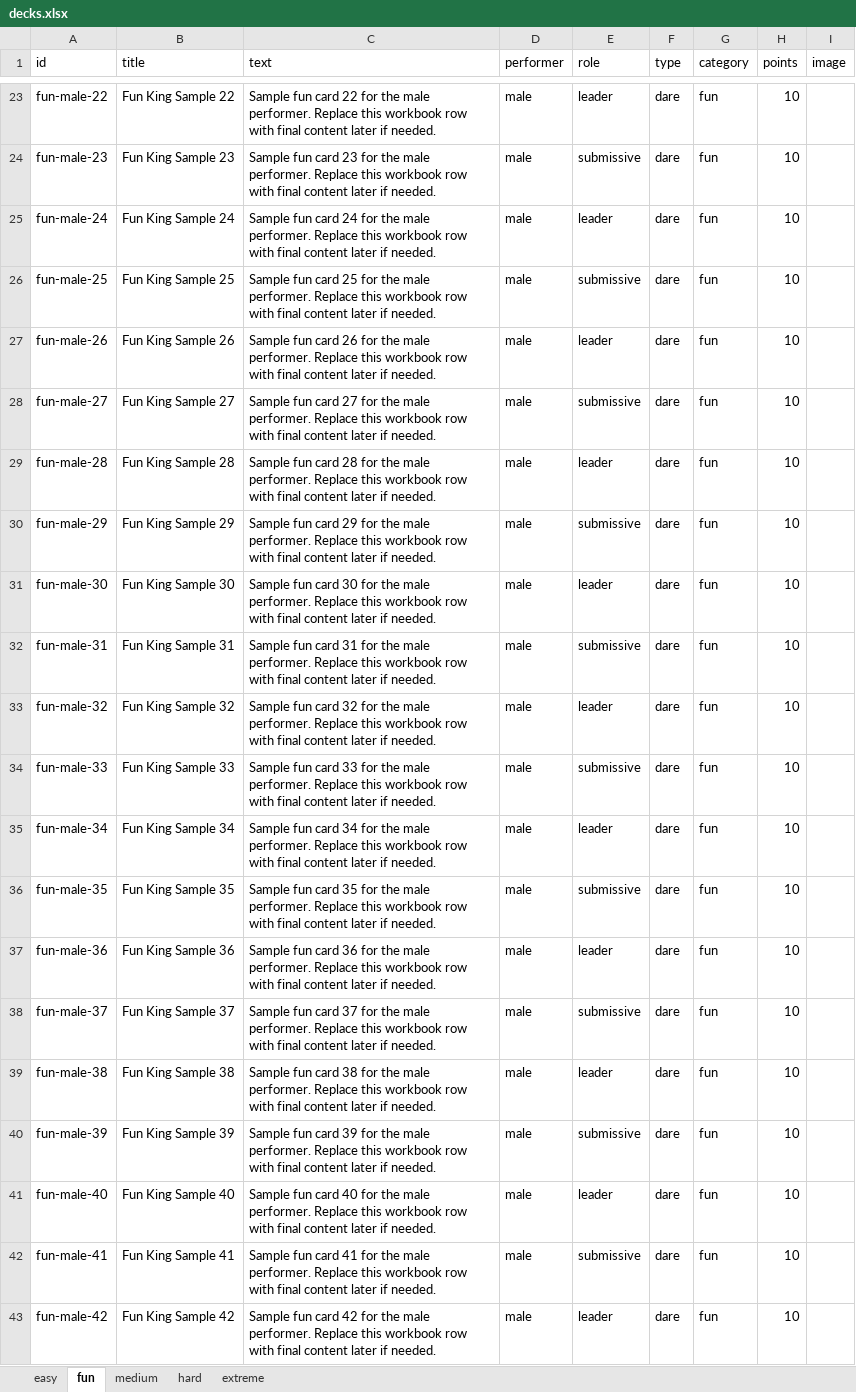
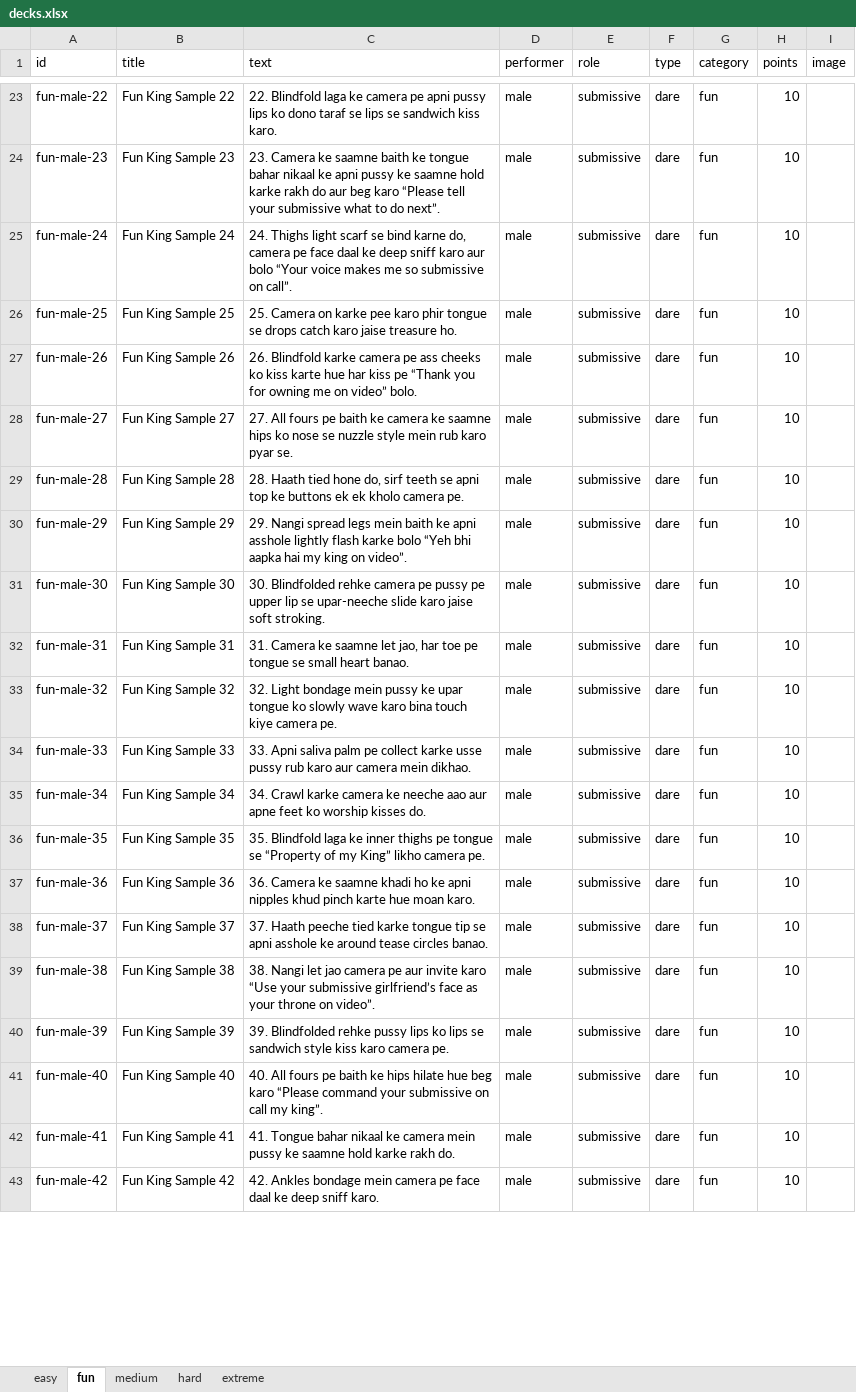
Before and after one commit to Vikash27272/Funwithu, an Excel workbook: data/decks.xlsx, sheet fun, drawn as a sheet; only a part is shown, gaps mark what is left out; values as stored, in another font and other column widths than the file's, no borders; the diff covers the shown part only; the diff names each change by its address in the sheet, - before the commit and + after, or states it on an @@ line.

Commit message:
Update workbook deck data

```diff
--- a/data/decks.xlsx (sheet fun)
+++ b/data/decks.xlsx (sheet fun)
-C23 (text): Sample fun card 22 for the male performer. Replace this workbook row with final content later if needed.
+C23 (text): 22. Blindfold laga ke camera pe apni pussy lips ko dono taraf se lips se sandwich kiss karo.
-E23 (role): leader
+E23 (role): submissive
-C24 (text): Sample fun card 23 for the male performer. Replace this workbook row with final content later if needed.
+C24 (text): 23. Camera ke saamne baith ke tongue bahar nikaal ke apni pussy ke saamne hold karke rakh do aur beg karo “Please tell your submissive what to do next”.
-C25 (text): Sample fun card 24 for the male performer. Replace this workbook row with final content later if needed.
+C25 (text): 24. Thighs light scarf se bind karne do, camera pe face daal ke deep sniff karo aur bolo “Your voice makes me so submissive on call”.
-E25 (role): leader
+E25 (role): submissive
-C26 (text): Sample fun card 25 for the male performer. Replace this workbook row with final content later if needed.
+C26 (text): 25. Camera on karke pee karo phir tongue se drops catch karo jaise treasure ho.
-C27 (text): Sample fun card 26 for the male performer. Replace this workbook row with final content later if needed.
+C27 (text): 26. Blindfold karke camera pe ass cheeks ko kiss karte hue har kiss pe “Thank you for owning me on video” bolo.
-E27 (role): leader
+E27 (role): submissive
-C28 (text): Sample fun card 27 for the male performer. Replace this workbook row with final content later if needed.
+C28 (text): 27. All fours pe baith ke camera ke saamne hips ko nose se nuzzle style mein rub karo pyar se.
-C29 (text): Sample fun card 28 for the male performer. Replace this workbook row with final content later if needed.
+C29 (text): 28. Haath tied hone do, sirf teeth se apni top ke buttons ek ek kholo camera pe.
-E29 (role): leader
+E29 (role): submissive
-C30 (text): Sample fun card 29 for the male performer. Replace this workbook row with final content later if needed.
+C30 (text): 29. Nangi spread legs mein baith ke apni asshole lightly flash karke bolo “Yeh bhi aapka hai my king on video”.
-C31 (text): Sample fun card 30 for the male performer. Replace this workbook row with final content later if needed.
+C31 (text): 30. Blindfolded rehke camera pe pussy pe upper lip se upar-neeche slide karo jaise soft stroking.
-E31 (role): leader
+E31 (role): submissive
-C32 (text): Sample fun card 31 for the male performer. Replace this workbook row with final content later if needed.
+C32 (text): 31. Camera ke saamne let jao, har toe pe tongue se small heart banao.
-C33 (text): Sample fun card 32 for the male performer. Replace this workbook row with final content later if needed.
+C33 (text): 32. Light bondage mein pussy ke upar tongue ko slowly wave karo bina touch kiye camera pe.
-E33 (role): leader
+E33 (role): submissive
-C34 (text): Sample fun card 33 for the male performer. Replace this workbook row with final content later if needed.
+C34 (text): 33. Apni saliva palm pe collect karke usse pussy rub karo aur camera mein dikhao.
-C35 (text): Sample fun card 34 for the male performer. Replace this workbook row with final content later if needed.
+C35 (text): 34. Crawl karke camera ke neeche aao aur apne feet ko worship kisses do.
-E35 (role): leader
+E35 (role): submissive
-C36 (text): Sample fun card 35 for the male performer. Replace this workbook row with final content later if needed.
+C36 (text): 35. Blindfold laga ke inner thighs pe tongue se “Property of my King” likho camera pe.
-C37 (text): Sample fun card 36 for the male performer. Replace this workbook row with final content later if needed.
+C37 (text): 36. Camera ke saamne khadi ho ke apni nipples khud pinch karte hue moan karo.
-E37 (role): leader
+E37 (role): submissive
-C38 (text): Sample fun card 37 for the male performer. Replace this workbook row with final content later if needed.
+C38 (text): 37. Haath peeche tied karke tongue tip se apni asshole ke around tease circles banao.
-C39 (text): Sample fun card 38 for the male performer. Replace this workbook row with final content later if needed.
+C39 (text): 38. Nangi let jao camera pe aur invite karo “Use your submissive girlfriend’s face as your throne on video”.
-E39 (role): leader
+E39 (role): submissive
-C40 (text): Sample fun card 39 for the male performer. Replace this workbook row with final content later if needed.
+C40 (text): 39. Blindfolded rehke pussy lips ko lips se sandwich style kiss karo camera pe.
-C41 (text): Sample fun card 40 for the male performer. Replace this workbook row with final content later if needed.
+C41 (text): 40. All fours pe baith ke hips hilate hue beg karo “Please command your submissive on call my king”.
-E41 (role): leader
+E41 (role): submissive
-C42 (text): Sample fun card 41 for the male performer. Replace this workbook row with final content later if needed.
+C42 (text): 41. Tongue bahar nikaal ke camera mein pussy ke saamne hold karke rakh do.
-C43 (text): Sample fun card 42 for the male performer. Replace this workbook row with final content later if needed.
+C43 (text): 42. Ankles bondage mein camera pe face daal ke deep sniff karo.
-E43 (role): leader
+E43 (role): submissive
```
Also changed, not shown: 136 edited cells elsewhere in this sheet, 1 other file.
